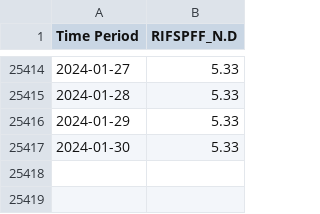
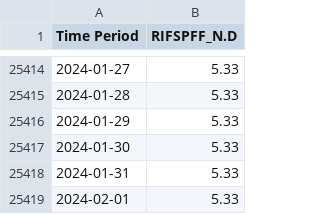
Before and after one commit to natashk/EFF-Rate-Scrapper, a CSV file: FRB_H15.csv, drawn as a sheet; only a part is shown, gaps mark what is left out; the diff names each change by its address in the sheet, - before the commit and + after, or states it on an @@ line.

```diff
--- a/FRB_H15.csv
+++ b/FRB_H15.csv
+row 25418: 2024-01-31 | 5.33
+row 25419: 2024-02-01 | 5.33
```
